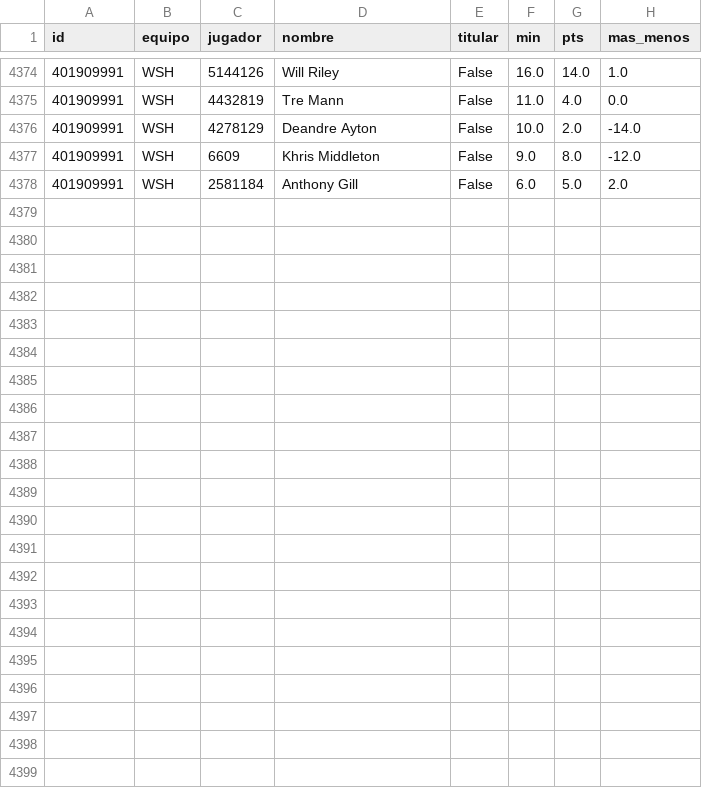
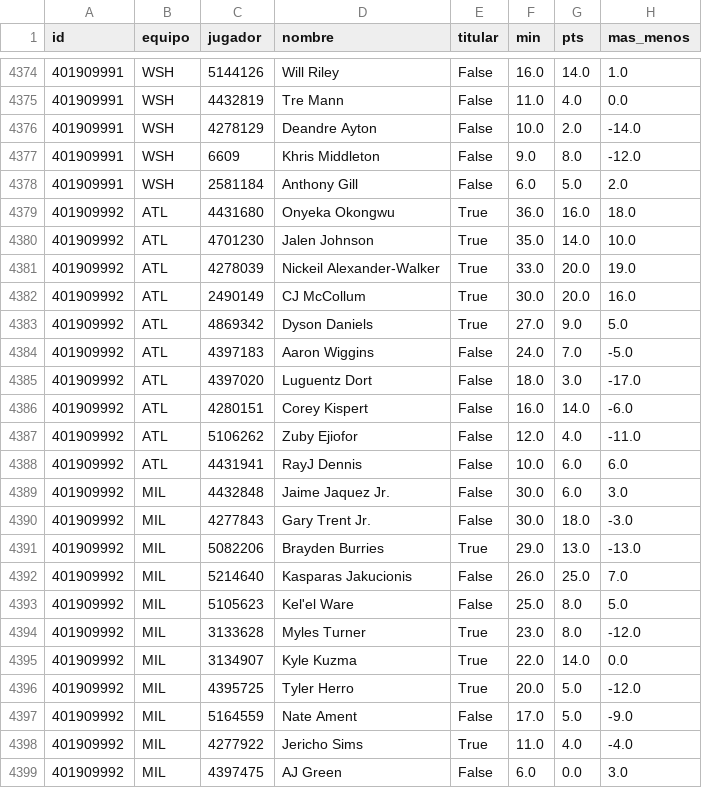
Before and after one commit to robertoaguilar1912-del/laliga-analisis, a CSV file: data/raw/nba_box_2027.csv, drawn as a sheet; only a part is shown, gaps mark what is left out; the diff names each change by its address in the sheet, - before the commit and + after, or states it on an @@ line.

```diff
--- a/data/raw/nba_box_2027.csv
+++ b/data/raw/nba_box_2027.csv
+row 4379: 401909992 | ATL | 4431680 | Onyeka Okongwu | True | 36.0 | 16.0 | 18.0
+row 4380: 401909992 | ATL | 4701230 | Jalen Johnson | True | 35.0 | 14.0 | 10.0
+row 4381: 401909992 | ATL | 4278039 | Nickeil Alexander-Walker | True | 33.0 | 20.0 | 19.0
+row 4382: 401909992 | ATL | 2490149 | CJ McCollum | True | 30.0 | 20.0 | 16.0
+row 4383: 401909992 | ATL | 4869342 | Dyson Daniels | True | 27.0 | 9.0 | 5.0
+row 4384: 401909992 | ATL | 4397183 | Aaron Wiggins | False | 24.0 | 7.0 | -5.0
+row 4385: 401909992 | ATL | 4397020 | Luguentz Dort | False | 18.0 | 3.0 | -17.0
+row 4386: 401909992 | ATL | 4280151 | Corey Kispert | False | 16.0 | 14.0 | -6.0
+row 4387: 401909992 | ATL | 5106262 | Zuby Ejiofor | False | 12.0 | 4.0 | -11.0
+row 4388: 401909992 | ATL | 4431941 | RayJ Dennis | False | 10.0 | 6.0 | 6.0
+row 4389: 401909992 | MIL | 4432848 | Jaime Jaquez Jr. | False | 30.0 | 6.0 | 3.0
+row 4390: 401909992 | MIL | 4277843 | Gary Trent Jr. | False | 30.0 | 18.0 | -3.0
+row 4391: 401909992 | MIL | 5082206 | Brayden Burries | True | 29.0 | 13.0 | -13.0
+row 4392: 401909992 | MIL | 5214640 | Kasparas Jakucionis | False | 26.0 | 25.0 | 7.0
+row 4393: 401909992 | MIL | 5105623 | Kel'el Ware | False | 25.0 | 8.0 | 5.0
+row 4394: 401909992 | MIL | 3133628 | Myles Turner | True | 23.0 | 8.0 | -12.0
+row 4395: 401909992 | MIL | 3134907 | Kyle Kuzma | True | 22.0 | 14.0 | 0.0
+row 4396: 401909992 | MIL | 4395725 | Tyler Herro | True | 20.0 | 5.0 | -12.0
+row 4397: 401909992 | MIL | 5164559 | Nate Ament | False | 17.0 | 5.0 | -9.0
+row 4398: 401909992 | MIL | 4277922 | Jericho Sims | True | 11.0 | 4.0 | -4.0
+row 4399: 401909992 | MIL | 4397475 | AJ Green | False | 6.0 | 0.0 | 3.0
```
Also changed, not shown: data/raw/nba_juegos.csv, 13 other files.
